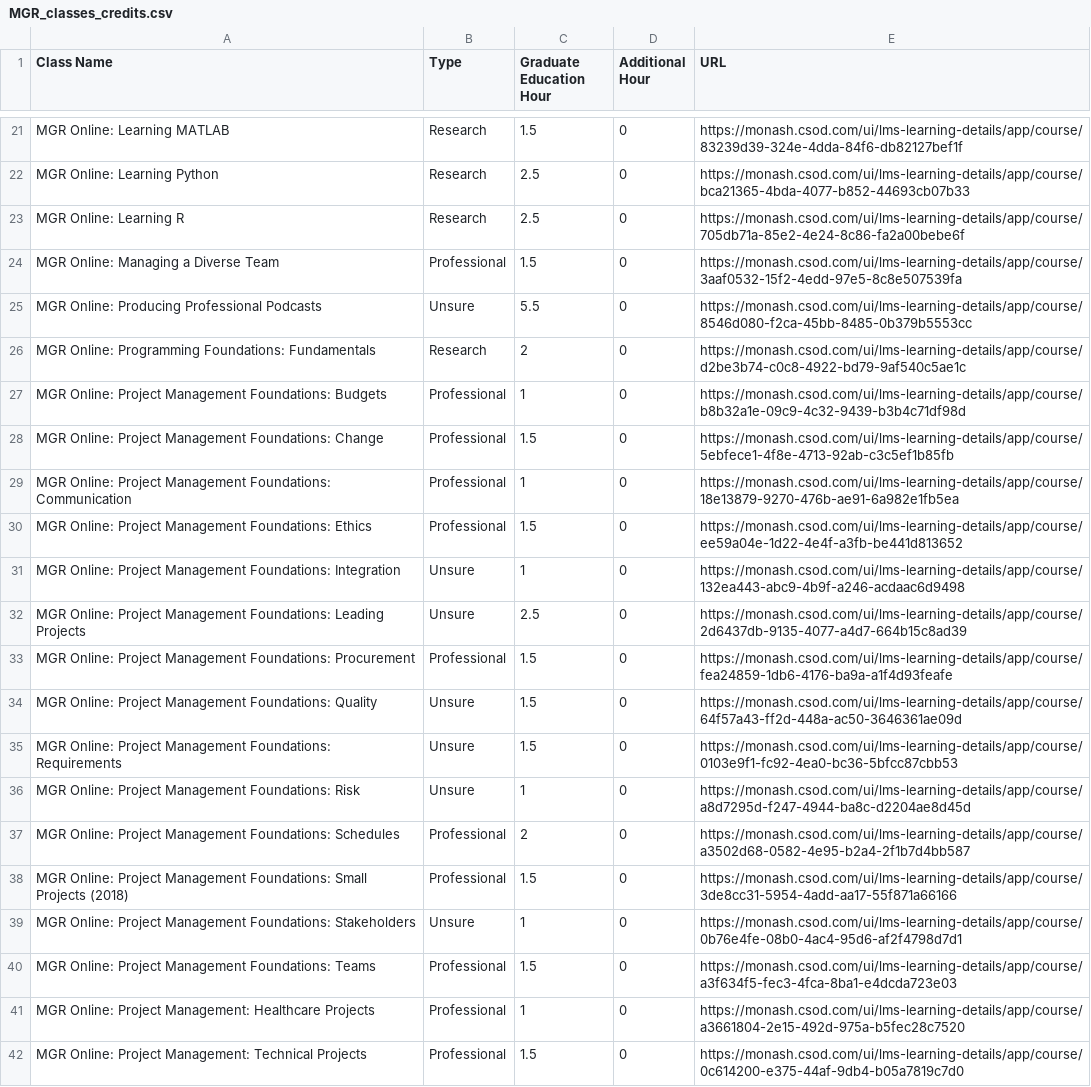
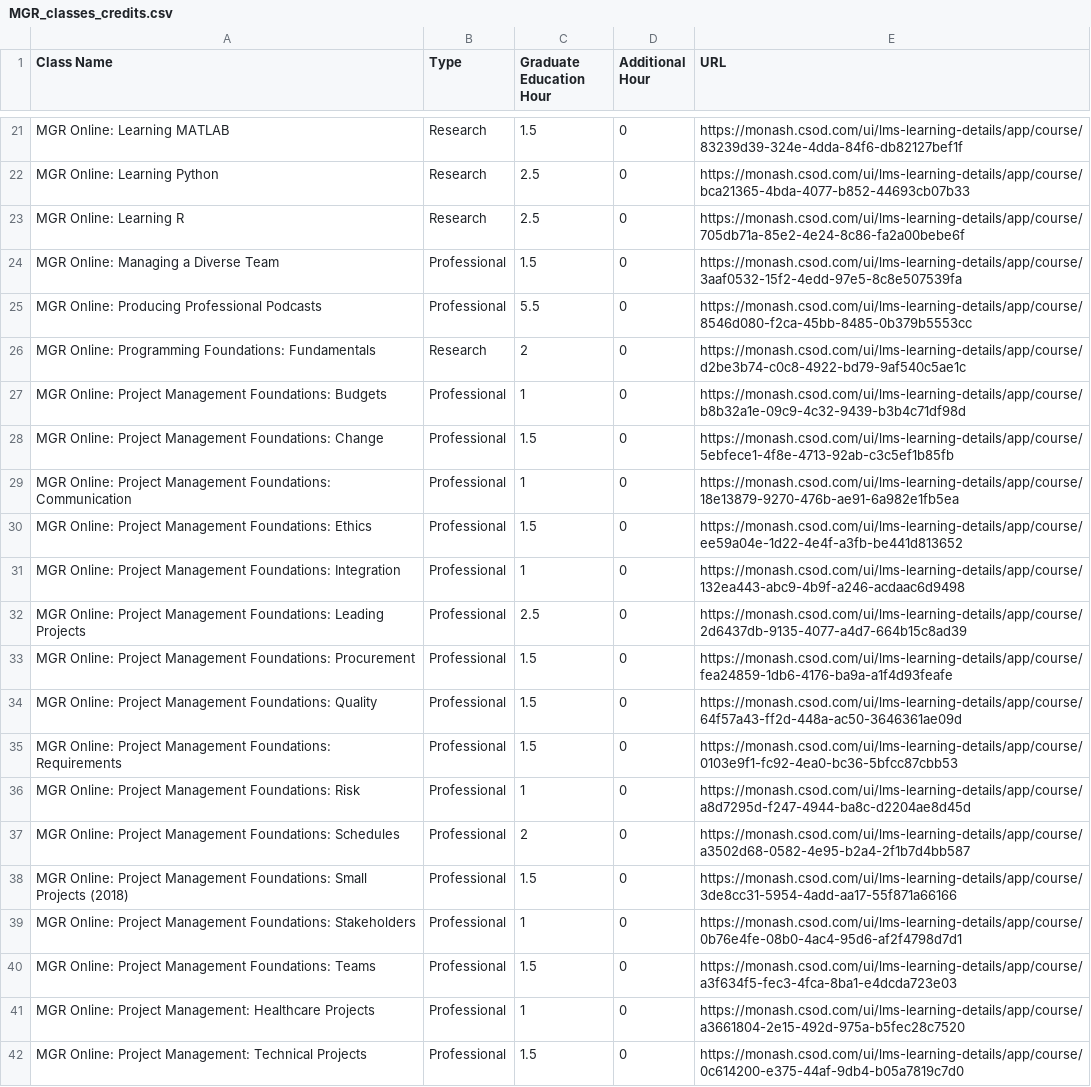
Before and after one commit to 0xleowang/mgr-credit-scraper, a CSV file: MGR_classes_credits.csv, drawn as a sheet; only a part is shown, gaps mark what is left out.

Commit message:
Fixed 'unsure' type

```diff
--- a/MGR_classes_credits.csv
+++ b/MGR_classes_credits.csv
@@ -24,3 +24,3 @@ MGR Online: Learning R,Research,2.5,0,https://monash.csod.com/ui/lms-learning-de
 MGR Online: Managing a Diverse Team,Professional,1.5,0,https://monash.csod.com/ui/lms-learning-details/app/course/3aaf0532-15f2-4edd-97e5-8c8e507539fa
-MGR Online: Producing Professional Podcasts,Unsure,5.5,0,https://monash.csod.com/ui/lms-learning-details/app/course/8546d080-f2ca-45bb-8485-0b379b5553cc
+MGR Online: Producing Professional Podcasts,Professional,5.5,0,https://monash.csod.com/ui/lms-learning-details/app/course/8546d080-f2ca-45bb-8485-0b379b5553cc
 MGR Online: Programming Foundations: Fundamentals,Research,2,0,https://monash.csod.com/ui/lms-learning-details/app/course/d2be3b74-c0c8-4922-bd79-9af540c5ae1c
@@ -30,11 +30,11 @@ MGR Online: Project Management Foundations: Communication,Professional,1,0,https
 MGR Online: Project Management Foundations: Ethics,Professional,1.5,0,https://monash.csod.com/ui/lms-learning-details/app/course/ee59a04e-1d22-4e4f-a3fb-be441d813652
-MGR Online: Project Management Foundations: Integration,Unsure,1,0,https://monash.csod.com/ui/lms-learning-details/app/course/132ea443-abc9-4b9f-a246-acdaac6d9498
-MGR Online: Project Management Foundations: Leading Projects,Unsure,2.5,0,https://monash.csod.com/ui/lms-learning-details/app/course/2d6437db-9135-4077-a4d7-664b15c8ad39
+MGR Online: Project Management Foundations: Integration,Professional,1,0,https://monash.csod.com/ui/lms-learning-details/app/course/132ea443-abc9-4b9f-a246-acdaac6d9498
+MGR Online: Project Management Foundations: Leading Projects,Professional,2.5,0,https://monash.csod.com/ui/lms-learning-details/app/course/2d6437db-9135-4077-a4d7-664b15c8ad39
 MGR Online: Project Management Foundations: Procurement,Professional,1.5,0,https://monash.csod.com/ui/lms-learning-details/app/course/fea24859-1db6-4176-ba9a-a1f4d93feafe
-MGR Online: Project Management Foundations: Quality,Unsure,1.5,0,https://monash.csod.com/ui/lms-learning-details/app/course/64f57a43-ff2d-448a-ac50-3646361ae09d
-MGR Online: Project Management Foundations: Requirements,Unsure,1.5,0,https://monash.csod.com/ui/lms-learning-details/app/course/0103e9f1-fc92-4ea0-bc36-5bfcc87cbb53
-MGR Online: Project Management Foundations: Risk,Unsure,1,0,https://monash.csod.com/ui/lms-learning-details/app/course/a8d7295d-f247-4944-ba8c-d2204ae8d45d
+MGR Online: Project Management Foundations: Quality,Professional,1.5,0,https://monash.csod.com/ui/lms-learning-details/app/course/64f57a43-ff2d-448a-ac50-3646361ae09d
+MGR Online: Project Management Foundations: Requirements,Professional,1.5,0,https://monash.csod.com/ui/lms-learning-details/app/course/0103e9f1-fc92-4ea0-bc36-5bfcc87cbb53
+MGR Online: Project Management Foundations: Risk,Professional,1,0,https://monash.csod.com/ui/lms-learning-details/app/course/a8d7295d-f247-4944-ba8c-d2204ae8d45d
 MGR Online: Project Management Foundations: Schedules,Professional,2,0,https://monash.csod.com/ui/lms-learning-details/app/course/a3502d68-0582-4e95-b2a4-2f1b7d4bb587
 MGR Online: Project Management Foundations: Small Projects (2018),Professional,1.5,0,https://monash.csod.com/ui/lms-learning-details/app/course/3de8cc31-5954-4add-aa17-55f871a66166
-MGR Online: Project Management Foundations: Stakeholders,Unsure,1,0,https://monash.csod.com/ui/lms-learning-details/app/course/0b76e4fe-08b0-4ac4-95d6-af2f4798d7d1
+MGR Online: Project Management Foundations: Stakeholders,Professional,1,0,https://monash.csod.com/ui/lms-learning-details/app/course/0b76e4fe-08b0-4ac4-95d6-af2f4798d7d1
 MGR Online: Project Management Foundations: Teams,Professional,1.5,0,https://monash.csod.com/ui/lms-learning-details/app/course/a3f634f5-fec3-4fca-8ba1-e4dcda723e03
```
Also changed, not shown: 1 other file.
